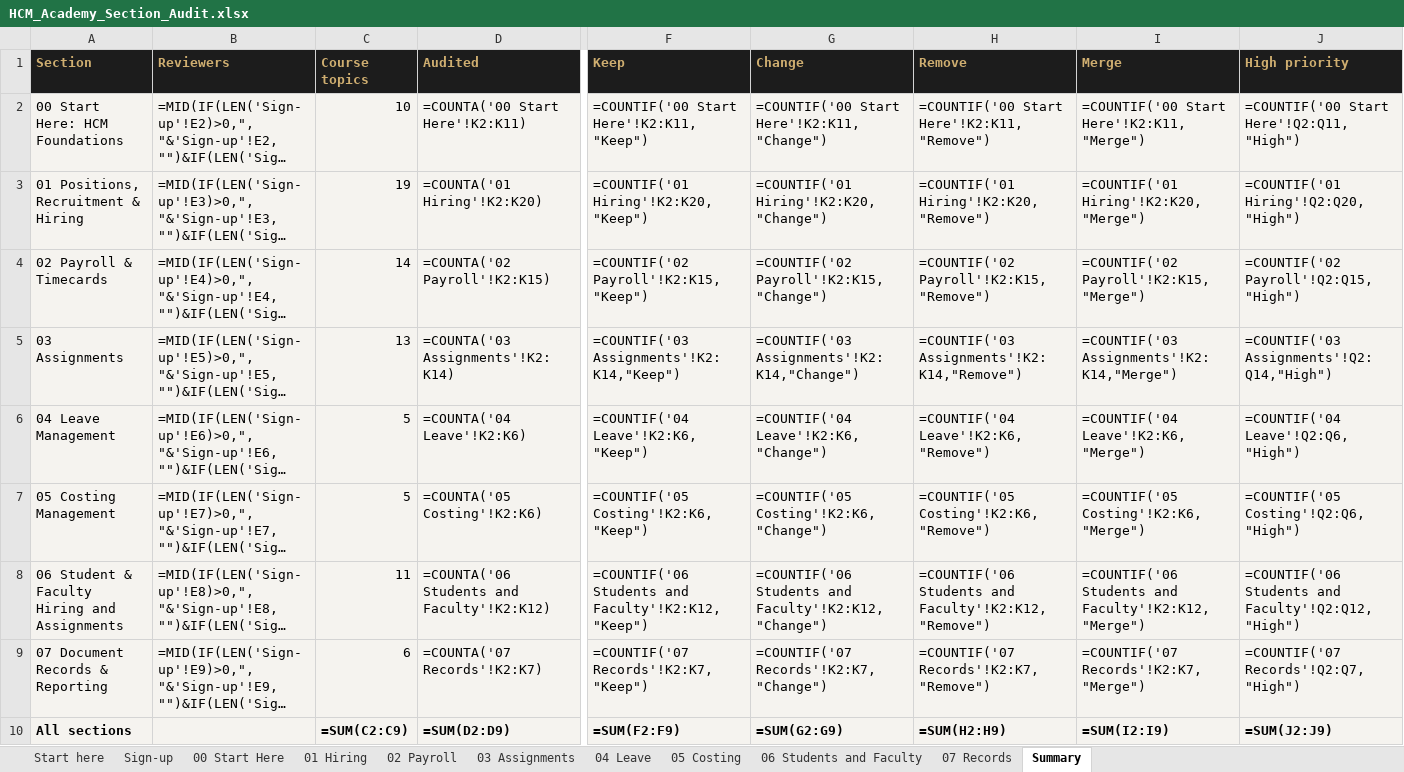
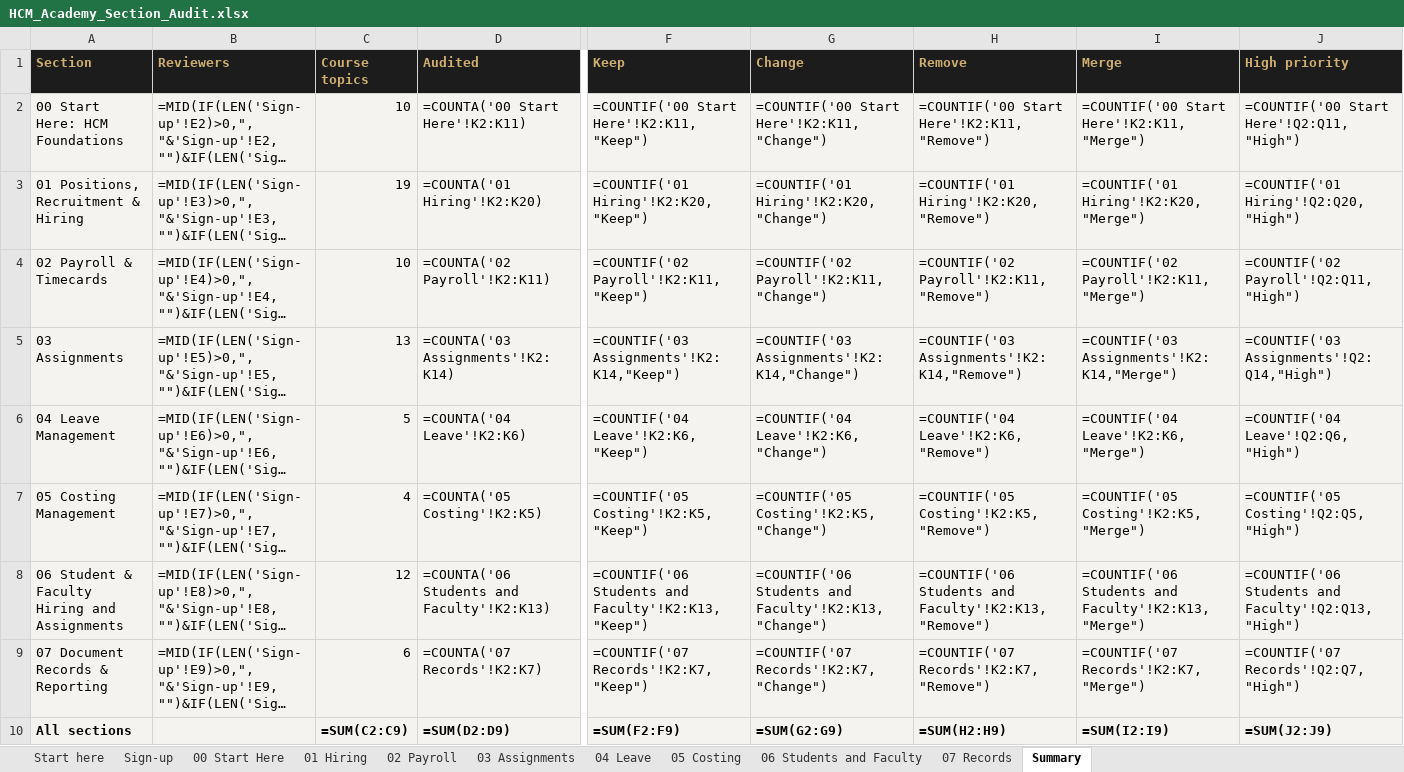
Before and after one commit to FuturesLearningHub/HCM_Academy, an Excel workbook: docs/HCM_Academy_Section_Audit.xlsx, sheet Summary, drawn as a sheet; only a part is shown, gaps mark what is left out; long unchanged cells end in …; values as stored, in another font and other column widths than the file's, no borders; formulas without a stored value are shown as written; the diff names each change by its address in the sheet, - before the commit and + after, or states it on an @@ line.

```diff
--- a/docs/HCM_Academy_Section_Audit.xlsx (sheet Summary)
+++ b/docs/HCM_Academy_Section_Audit.xlsx (sheet Summary)
-C4 (Course topics): 14
+C4 (Course topics): 10
-D4 (Audited): =COUNTA('02 Payroll'!K2:K15)
+D4 (Audited): =COUNTA('02 Payroll'!K2:K11)
-F4 (Keep): =COUNTIF('02 Payroll'!K2:K15,"Keep")
+F4 (Keep): =COUNTIF('02 Payroll'!K2:K11,"Keep")
-G4 (Change): =COUNTIF('02 Payroll'!K2:K15,"Change")
+G4 (Change): =COUNTIF('02 Payroll'!K2:K11,"Change")
-H4 (Remove): =COUNTIF('02 Payroll'!K2:K15,"Remove")
+H4 (Remove): =COUNTIF('02 Payroll'!K2:K11,"Remove")
-I4 (Merge): =COUNTIF('02 Payroll'!K2:K15,"Merge")
+I4 (Merge): =COUNTIF('02 Payroll'!K2:K11,"Merge")
-J4 (High priority): =COUNTIF('02 Payroll'!Q2:Q15,"High")
+J4 (High priority): =COUNTIF('02 Payroll'!Q2:Q11,"High")
-C7 (Course topics): 5
+C7 (Course topics): 4
-D7 (Audited): =COUNTA('05 Costing'!K2:K6)
+D7 (Audited): =COUNTA('05 Costing'!K2:K5)
-F7 (Keep): =COUNTIF('05 Costing'!K2:K6,"Keep")
+F7 (Keep): =COUNTIF('05 Costing'!K2:K5,"Keep")
-G7 (Change): =COUNTIF('05 Costing'!K2:K6,"Change")
+G7 (Change): =COUNTIF('05 Costing'!K2:K5,"Change")
-H7 (Remove): =COUNTIF('05 Costing'!K2:K6,"Remove")
+H7 (Remove): =COUNTIF('05 Costing'!K2:K5,"Remove")
-I7 (Merge): =COUNTIF('05 Costing'!K2:K6,"Merge")
+I7 (Merge): =COUNTIF('05 Costing'!K2:K5,"Merge")
-J7 (High priority): =COUNTIF('05 Costing'!Q2:Q6,"High")
+J7 (High priority): =COUNTIF('05 Costing'!Q2:Q5,"High")
-C8 (Course topics): 11
+C8 (Course topics): 12
-D8 (Audited): =COUNTA('06 Students and Faculty'!K2:K12)
+D8 (Audited): =COUNTA('06 Students and Faculty'!K2:K13)
-F8 (Keep): …Students and Faculty'!K2:K12,"Keep")
+F8 (Keep): …Students and Faculty'!K2:K13,"Keep")
-G8 (Change): …Students and Faculty'!K2:K12,"Change")
+G8 (Change): …Students and Faculty'!K2:K13,"Change")
-H8 (Remove): …Students and Faculty'!K2:K12,"Remove")
+H8 (Remove): …Students and Faculty'!K2:K13,"Remove")
-I8 (Merge): …Students and Faculty'!K2:K12,"Merge")
+I8 (Merge): …Students and Faculty'!K2:K13,"Merge")
-J8 (High priority): …Students and Faculty'!Q2:Q12,"High")
+J8 (High priority): …Students and Faculty'!Q2:Q13,"High")
```
Also changed, not shown: sheet 02 Payroll, sheet 05 Costing, sheet Sign-up, sheet 00 Start Here, sheet 06 Students and Faculty, sheet 03 Assignments, 3 more sheets, docs/HCM_Academy_QA_Review.xlsx, 7 other files.
